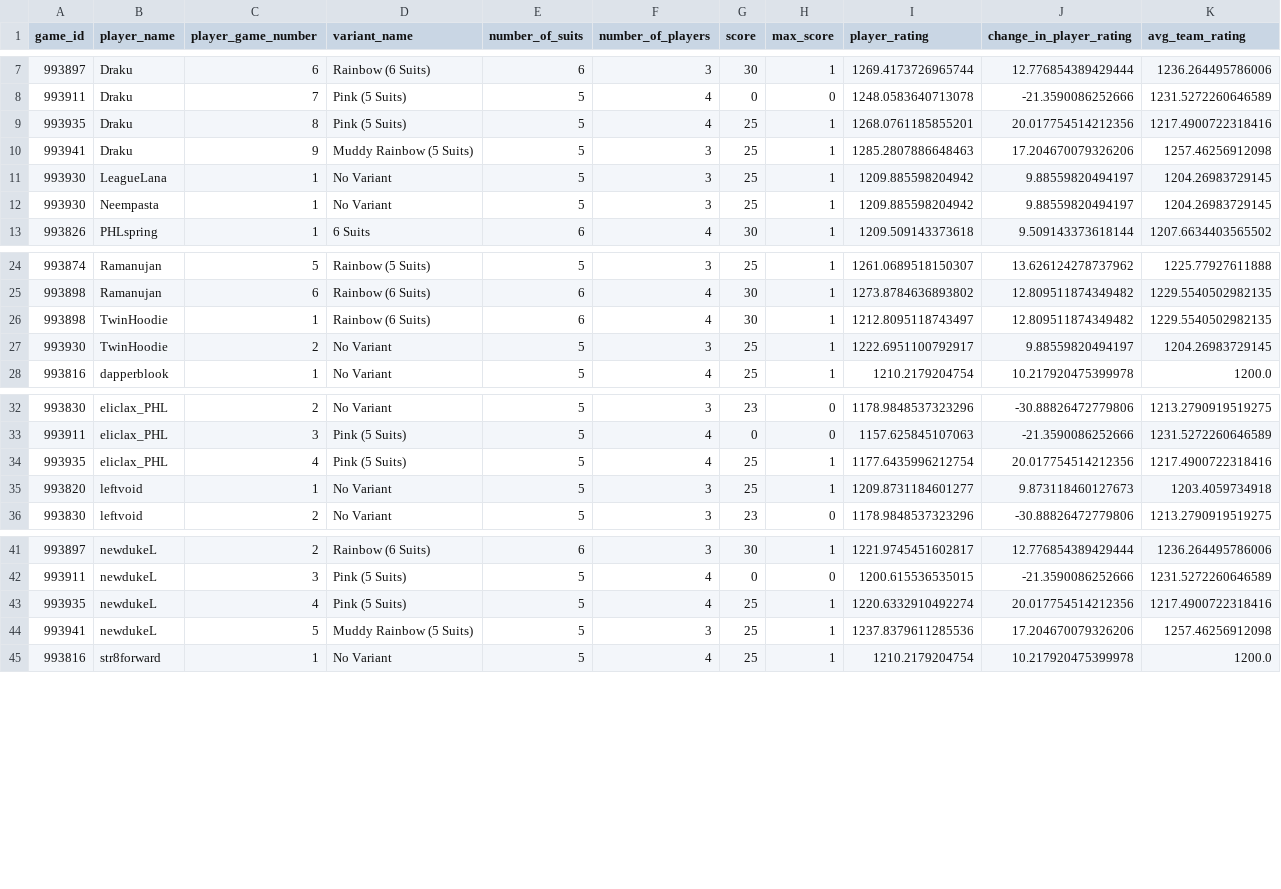
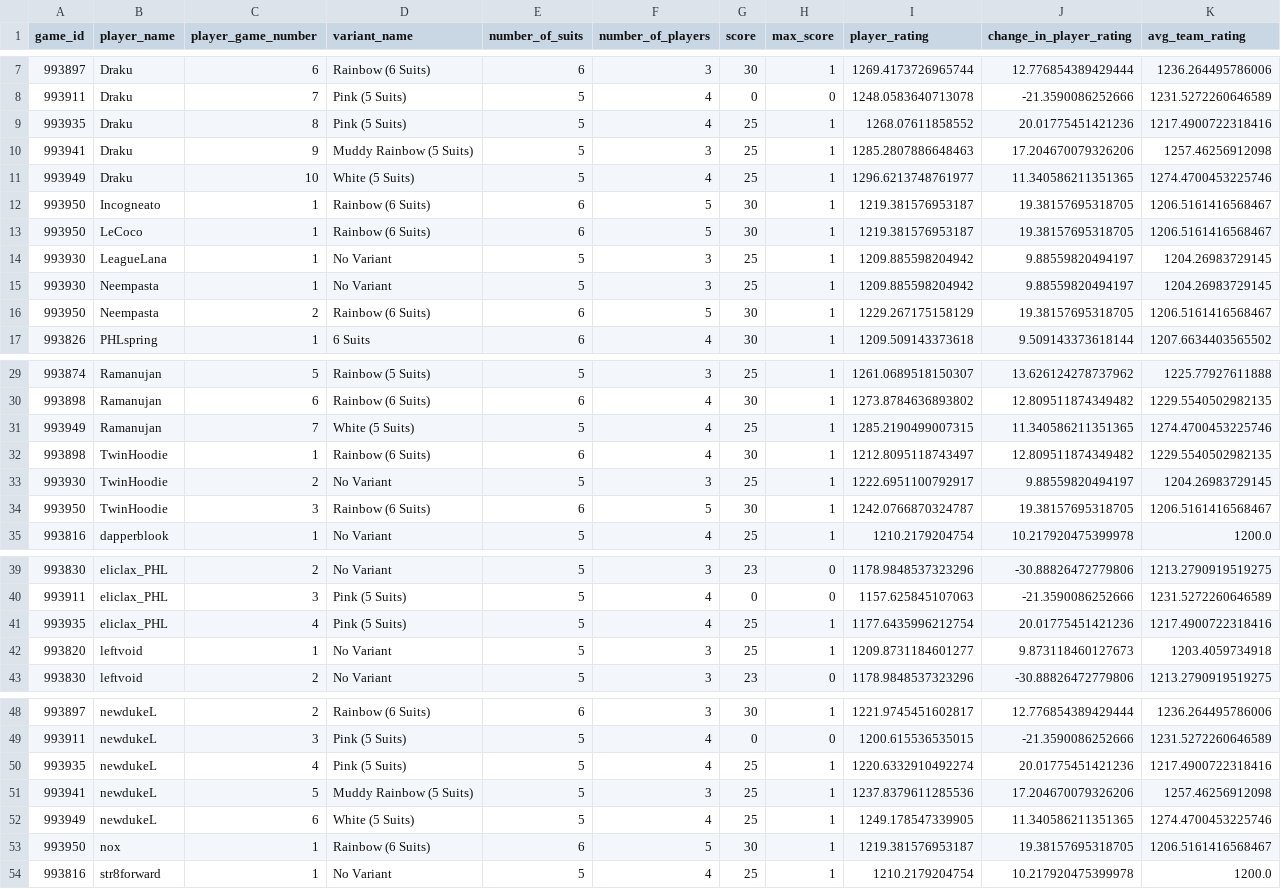
Before and after one commit to hanabi-league/hanabi-league.github.io, a CSV file: data/player_game_data.csv, drawn as a sheet; only a part is shown, gaps mark what is left out; the diff covers the shown part only.

Commit message:
Update data

```diff
--- a/data/player_game_data.csv
+++ b/data/player_game_data.csv
@@ -8,6 +8,10 @@ game_id,player_name,player_game_number,variant_name,number_of_suits,number_of_pl
 993911,Draku,7,Pink (5 Suits),5,4,0,0,1248.0583640713078,-21.3590086252666,1231.5272260646589
-993935,Draku,8,Pink (5 Suits),5,4,25,1,1268.0761185855201,20.017754514212356,1217.4900722318416
+993935,Draku,8,Pink (5 Suits),5,4,25,1,1268.07611858552,20.01775451421236,1217.4900722318416
 993941,Draku,9,Muddy Rainbow (5 Suits),5,3,25,1,1285.2807886648463,17.204670079326206,1257.46256912098
+993949,Draku,10,White (5 Suits),5,4,25,1,1296.6213748761977,11.340586211351365,1274.4700453225746
+993950,Incogneato,1,Rainbow (6 Suits),6,5,30,1,1219.381576953187,19.38157695318705,1206.5161416568467
+993950,LeCoco,1,Rainbow (6 Suits),6,5,30,1,1219.381576953187,19.38157695318705,1206.5161416568467
 993930,LeagueLana,1,No Variant,5,3,25,1,1209.885598204942,9.88559820494197,1204.26983729145
 993930,Neempasta,1,No Variant,5,3,25,1,1209.885598204942,9.88559820494197,1204.26983729145
+993950,Neempasta,2,Rainbow (6 Suits),6,5,30,1,1229.267175158129,19.38157695318705,1206.5161416568467
 993826,PHLspring,1,6 Suits,6,4,30,1,1209.509143373618,9.509143373618144,1207.6634403565502
@@ -25,4 +30,6 @@ game_id,player_name,player_game_number,variant_name,number_of_suits,number_of_pl
 993898,Ramanujan,6,Rainbow (6 Suits),6,4,30,1,1273.8784636893802,12.809511874349482,1229.5540502982135
+993949,Ramanujan,7,White (5 Suits),5,4,25,1,1285.2190499007315,11.340586211351365,1274.4700453225746
 993898,TwinHoodie,1,Rainbow (6 Suits),6,4,30,1,1212.8095118743497,12.809511874349482,1229.5540502982135
 993930,TwinHoodie,2,No Variant,5,3,25,1,1222.6951100792917,9.88559820494197,1204.26983729145
+993950,TwinHoodie,3,Rainbow (6 Suits),6,5,30,1,1242.0766870324787,19.38157695318705,1206.5161416568467
 993816,dapperblook,1,No Variant,5,4,25,1,1210.2179204754,10.217920475399978,1200.0
@@ -33,3 +40,3 @@ game_id,player_name,player_game_number,variant_name,number_of_suits,number_of_pl
 993911,eliclax_PHL,3,Pink (5 Suits),5,4,0,0,1157.625845107063,-21.3590086252666,1231.5272260646589
-993935,eliclax_PHL,4,Pink (5 Suits),5,4,25,1,1177.6435996212754,20.017754514212356,1217.4900722318416
+993935,eliclax_PHL,4,Pink (5 Suits),5,4,25,1,1177.6435996212754,20.01775451421236,1217.4900722318416
 993820,leftvoid,1,No Variant,5,3,25,1,1209.8731184601277,9.873118460127673,1203.4059734918
@@ -42,4 +49,6 @@ game_id,player_name,player_game_number,variant_name,number_of_suits,number_of_pl
 993911,newdukeL,3,Pink (5 Suits),5,4,0,0,1200.615536535015,-21.3590086252666,1231.5272260646589
-993935,newdukeL,4,Pink (5 Suits),5,4,25,1,1220.6332910492274,20.017754514212356,1217.4900722318416
+993935,newdukeL,4,Pink (5 Suits),5,4,25,1,1220.6332910492274,20.01775451421236,1217.4900722318416
 993941,newdukeL,5,Muddy Rainbow (5 Suits),5,3,25,1,1237.8379611285536,17.204670079326206,1257.46256912098
+993949,newdukeL,6,White (5 Suits),5,4,25,1,1249.178547339905,11.340586211351365,1274.4700453225746
+993950,nox,1,Rainbow (6 Suits),6,5,30,1,1219.381576953187,19.38157695318705,1206.5161416568467
 993816,str8forward,1,No Variant,5,4,25,1,1210.2179204754,10.217920475399978,1200.0
```
Also changed, not shown: 1 added row and 1 edited cell elsewhere in this file, data/player_data.csv, data/variant_data.csv, 2 other files.
